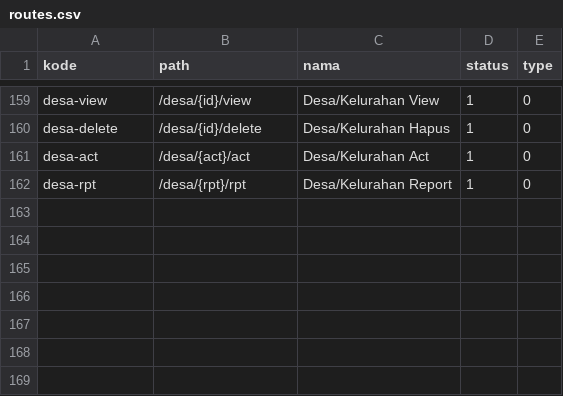
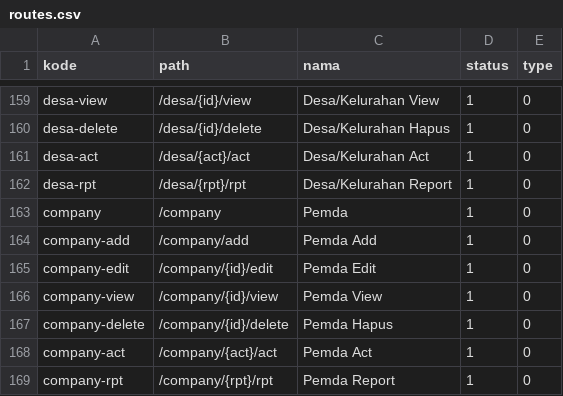
Before and after one commit to cendekia-mu/opensipkd-base, a CSV file: opensipkd/base/scripts/data/routes.csv, drawn as a sheet; only a part is shown, gaps mark what is left out; the diff names each change by its address in the sheet, - before the commit and + after, or states it on an @@ line.

Commit message:
penambahan company

```diff
--- a/opensipkd/base/scripts/data/routes.csv
+++ b/opensipkd/base/scripts/data/routes.csv
+row 163: company | /company | Pemda | 1 | 0
+row 164: company-add | /company/add | Pemda Add | 1 | 0
+row 165: company-edit | /company/{id}/edit | Pemda Edit | 1 | 0
+row 166: company-view | /company/{id}/view | Pemda View | 1 | 0
+row 167: company-delete | /company/{id}/delete | Pemda Hapus | 1 | 0
+row 168: company-act | /company/{act}/act | Pemda Act | 1 | 0
+row 169: company-rpt | /company/{rpt}/rpt | Pemda Report | 1 | 0
```
Also changed, not shown: 17 other files.
